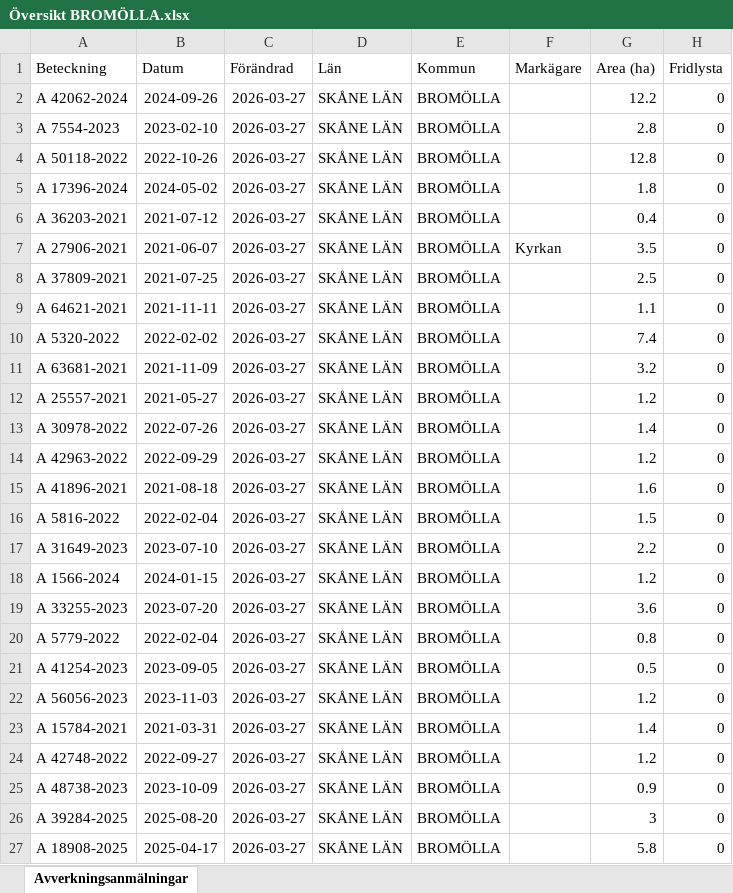
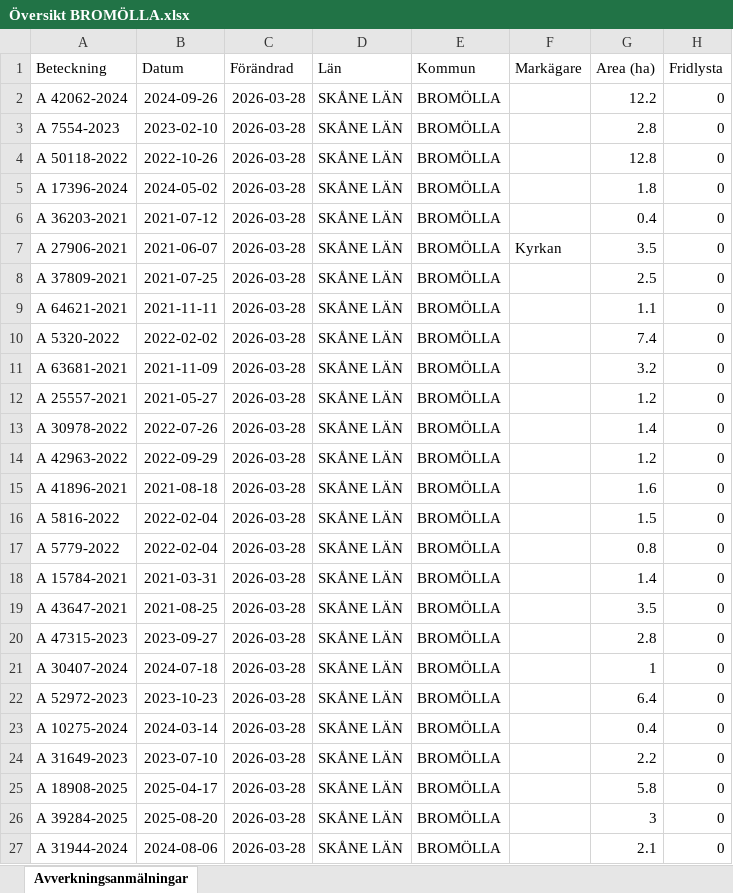
Before and after one commit to klasma/Logging_1272, an Excel workbook: Översikt BROMÖLLA.xlsx, sheet Avverkningsanmälningar, drawn as a sheet; only a part is shown; values as stored, in another font and other column widths than the file's, no borders; the diff covers the shown part only; the diff names each change by its address in the sheet, - before the commit and + after, or states it on an @@ line.

```diff
--- a/Översikt BROMÖLLA.xlsx (sheet Avverkningsanmälningar)
+++ b/Översikt BROMÖLLA.xlsx (sheet Avverkningsanmälningar)
-C2:C27 (Förändrad): 2026-03-27
+C2:C27 (Förändrad): 2026-03-28
-A17 (Beteckning): A 31649-2023
+A17 (Beteckning): A 5779-2022
-B17 (Datum): 2023-07-10
+B17 (Datum): 2022-02-04
-G17 (Area (ha)): 2.2
+G17 (Area (ha)): 0.8
-A18 (Beteckning): A 1566-2024
+A18 (Beteckning): A 15784-2021
-B18 (Datum): 2024-01-15
+B18 (Datum): 2021-03-31
-G18 (Area (ha)): 1.2
+G18 (Area (ha)): 1.4
-A19 (Beteckning): A 33255-2023
+A19 (Beteckning): A 43647-2021
-B19 (Datum): 2023-07-20
+B19 (Datum): 2021-08-25
-G19 (Area (ha)): 3.6
+G19 (Area (ha)): 3.5
-A20 (Beteckning): A 5779-2022
+A20 (Beteckning): A 47315-2023
-B20 (Datum): 2022-02-04
+B20 (Datum): 2023-09-27
-G20 (Area (ha)): 0.8
+G20 (Area (ha)): 2.8
-A21 (Beteckning): A 41254-2023
+A21 (Beteckning): A 30407-2024
-B21 (Datum): 2023-09-05
+B21 (Datum): 2024-07-18
-G21 (Area (ha)): 0.5
+G21 (Area (ha)): 1
-A22 (Beteckning): A 56056-2023
+A22 (Beteckning): A 52972-2023
-B22 (Datum): 2023-11-03
+B22 (Datum): 2023-10-23
-G22 (Area (ha)): 1.2
+G22 (Area (ha)): 6.4
-A23 (Beteckning): A 15784-2021
+A23 (Beteckning): A 10275-2024
-B23 (Datum): 2021-03-31
+B23 (Datum): 2024-03-14
-G23 (Area (ha)): 1.4
+G23 (Area (ha)): 0.4
-A24 (Beteckning): A 42748-2022
+A24 (Beteckning): A 31649-2023
-B24 (Datum): 2022-09-27
+B24 (Datum): 2023-07-10
-G24 (Area (ha)): 1.2
+G24 (Area (ha)): 2.2
-A25 (Beteckning): A 48738-2023
+A25 (Beteckning): A 18908-2025
-B25 (Datum): 2023-10-09
+B25 (Datum): 2025-04-17
-G25 (Area (ha)): 0.9
+G25 (Area (ha)): 5.8
-A27 (Beteckning): A 18908-2025
+A27 (Beteckning): A 31944-2024
-B27 (Datum): 2025-04-17
+B27 (Datum): 2024-08-06
-G27 (Area (ha)): 5.8
+G27 (Area (ha)): 2.1
```
Also changed, not shown: 293 edited cells elsewhere in this sheet, artfynd/A 17396-2024 artfynd.xlsx, artfynd/A 42062-2024 artfynd.xlsx, 19 other files.
